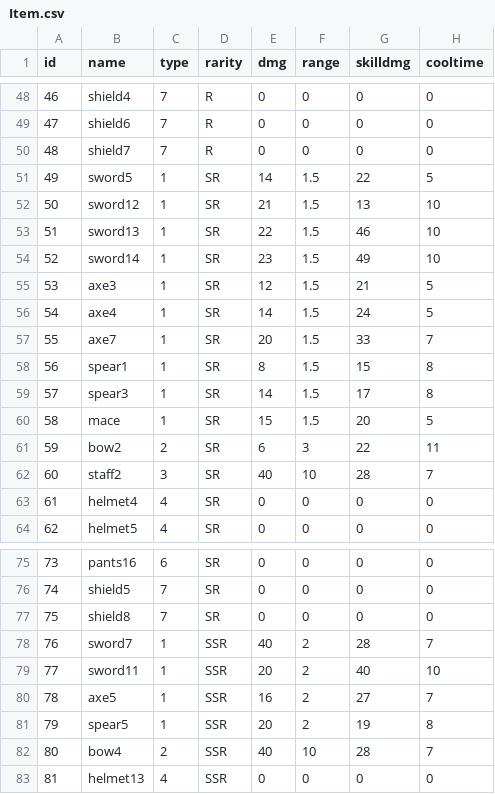
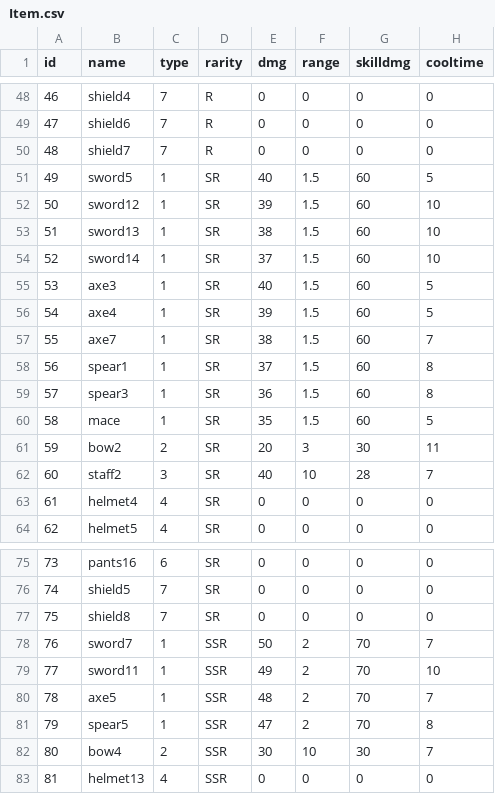
Before and after one commit to loonl/kmu-cs-rogue-2022, a CSV file: Assets/Resources/Datas/Item.csv, drawn as a sheet; only a part is shown, gaps mark what is left out; the diff covers the shown part only; the diff names each change by its address in the sheet, - before the commit and + after, or states it on an @@ line.

```diff
--- a/Assets/Resources/Datas/Item.csv
+++ b/Assets/Resources/Datas/Item.csv
-E51 (dmg): 14
+E51 (dmg): 40
-G51 (skilldmg): 22
+G51 (skilldmg): 60
-E52 (dmg): 21
+E52 (dmg): 39
-G52 (skilldmg): 13
+G52 (skilldmg): 60
-E53 (dmg): 22
+E53 (dmg): 38
-G53 (skilldmg): 46
+G53 (skilldmg): 60
-E54 (dmg): 23
+E54 (dmg): 37
-G54 (skilldmg): 49
+G54 (skilldmg): 60
-E55 (dmg): 12
+E55 (dmg): 40
-G55 (skilldmg): 21
+G55 (skilldmg): 60
-E56 (dmg): 14
+E56 (dmg): 39
-G56 (skilldmg): 24
+G56 (skilldmg): 60
-E57 (dmg): 20
+E57 (dmg): 38
-G57 (skilldmg): 33
+G57 (skilldmg): 60
-E58 (dmg): 8
+E58 (dmg): 37
-G58 (skilldmg): 15
+G58 (skilldmg): 60
-E59 (dmg): 14
+E59 (dmg): 36
-G59 (skilldmg): 17
+G59 (skilldmg): 60
-E60 (dmg): 15
+E60 (dmg): 35
-G60 (skilldmg): 20
+G60 (skilldmg): 60
-E61 (dmg): 6
+E61 (dmg): 20
-G61 (skilldmg): 22
+G61 (skilldmg): 30
-E78 (dmg): 40
+E78 (dmg): 50
-G78 (skilldmg): 28
+G78 (skilldmg): 70
-E79 (dmg): 20
+E79 (dmg): 49
-G79 (skilldmg): 40
+G79 (skilldmg): 70
-E80 (dmg): 16
+E80 (dmg): 48
-G80 (skilldmg): 27
+G80 (skilldmg): 70
-E81 (dmg): 20
+E81 (dmg): 47
-G81 (skilldmg): 19
+G81 (skilldmg): 70
-E82 (dmg): 40
+E82 (dmg): 30
-G82 (skilldmg): 28
+G82 (skilldmg): 30
```
Also changed, not shown: 23 edited cells elsewhere in this file, 15 other files.
